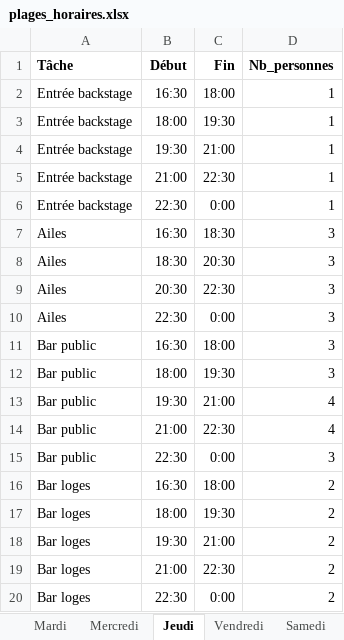
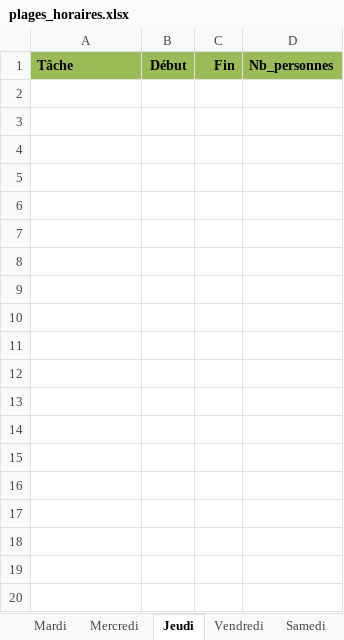
Before and after one commit to sschiesser/HorairesRuche, an Excel workbook: data/plages_horaires.xlsx, sheet Jeudi, drawn as a sheet; only a part is shown; values as stored, in another font and other column widths than the file's, no borders; charts and pictures and conditional formats not drawn; the diff covers the shown part only; the diff names each change by its address in the sheet, - before the commit and + after, or states it on an @@ line.

```diff
--- a/data/plages_horaires.xlsx (sheet Jeudi)
+++ b/data/plages_horaires.xlsx (sheet Jeudi)
-A1:D1 fill: none
+A1:D1 fill: #9BBB59
-row 2: Entrée backstage | 16:30 | 18:00 | 1
-row 3: Entrée backstage | 18:00 | 19:30 | 1
-row 4: Entrée backstage | 19:30 | 21:00 | 1
-row 5: Entrée backstage | 21:00 | 22:30 | 1
-row 6: Entrée backstage | 22:30 | 0:00 | 1
-row 7: Ailes | 16:30 | 18:30 | 3
-row 8: Ailes | 18:30 | 20:30 | 3
-row 9: Ailes | 20:30 | 22:30 | 3
-row 10: Ailes | 22:30 | 0:00 | 3
-row 11: Bar public | 16:30 | 18:00 | 3
-row 12: Bar public | 18:00 | 19:30 | 3
-row 13: Bar public | 19:30 | 21:00 | 4
-row 14: Bar public | 21:00 | 22:30 | 4
-row 15: Bar public | 22:30 | 0:00 | 3
-row 16: Bar loges | 16:30 | 18:00 | 2
-row 17: Bar loges | 18:00 | 19:30 | 2
-row 18: Bar loges | 19:30 | 21:00 | 2
-row 19: Bar loges | 21:00 | 22:30 | 2
-row 20: Bar loges | 22:30 | 0:00 | 2
```
Also changed, not shown: 16 removed rows elsewhere in this sheet, sheet Mercredi, sheet Vendredi, sheet Samedi, sheet Dimanche, sheet Mardi, other sheet tabs, charts or pictures, data/blocages.xlsx, data/personnes.xlsx, 7 other files.
